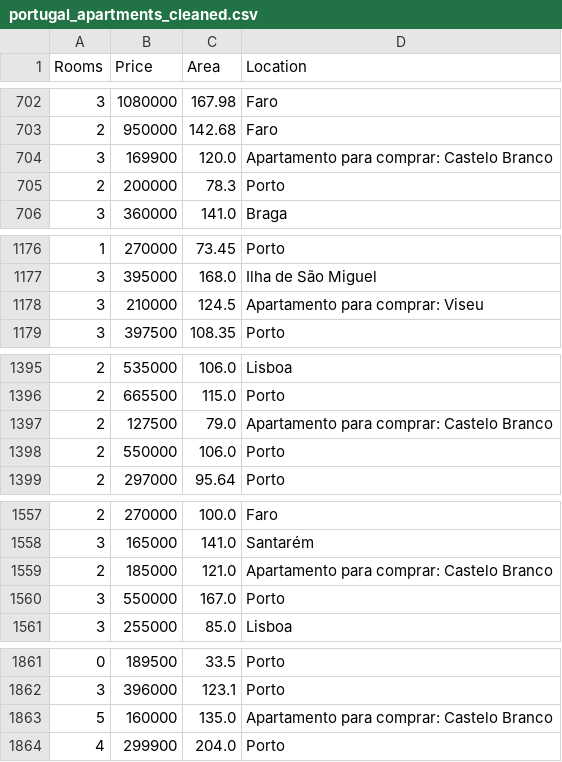
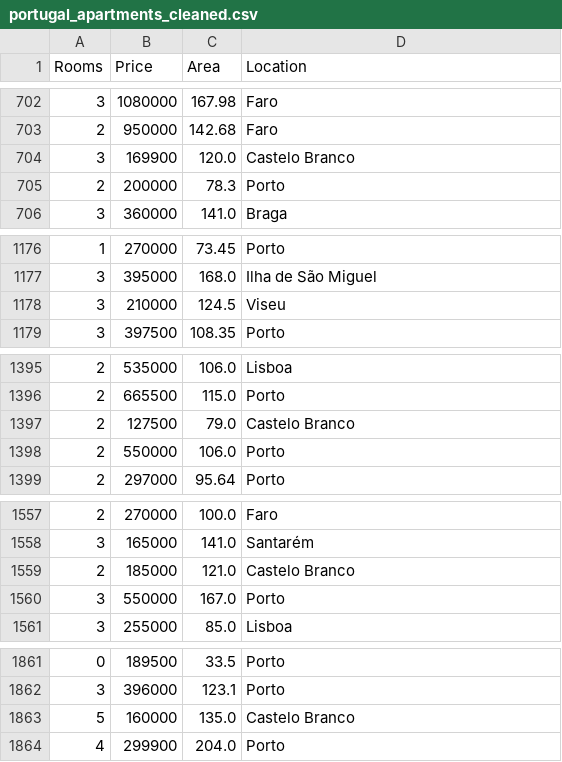
Before and after one commit to HenriqueGuima/Housing_price_predictor, a CSV file: data/portugal_apartments_cleaned.csv, drawn as a sheet; only a part is shown, gaps mark what is left out; the diff covers the shown part only.

Commit message:
Remove 'Apartamento para comprar:' from the beginning of the string if it exists in the location column

```diff
--- a/data/portugal_apartments_cleaned.csv
+++ b/data/portugal_apartments_cleaned.csv
@@ -703,3 +703,3 @@ Rooms,Price,Area,Location
 2,950000,142.68,Faro
-3,169900,120.0,Apartamento para comprar: Castelo Branco
+3,169900,120.0,Castelo Branco
 2,200000,78.3,Porto
@@ -1177,3 +1177,3 @@ Rooms,Price,Area,Location
 3,395000,168.0,Ilha de São Miguel
-3,210000,124.5,Apartamento para comprar: Viseu
+3,210000,124.5,Viseu
 3,397500,108.35,Porto
@@ -1396,3 +1396,3 @@ Rooms,Price,Area,Location
 2,665500,115.0,Porto
-2,127500,79.0,Apartamento para comprar: Castelo Branco
+2,127500,79.0,Castelo Branco
 2,550000,106.0,Porto
@@ -1558,3 +1558,3 @@ Rooms,Price,Area,Location
 3,165000,141.0,Santarém
-2,185000,121.0,Apartamento para comprar: Castelo Branco
+2,185000,121.0,Castelo Branco
 3,550000,167.0,Porto
@@ -1862,3 +1862,3 @@ Rooms,Price,Area,Location
 3,396000,123.1,Porto
-5,160000,135.0,Apartamento para comprar: Castelo Branco
+5,160000,135.0,Castelo Branco
 4,299900,204.0,Porto
```
Also changed, not shown: 46 edited cells elsewhere in this file, 1 other file.
